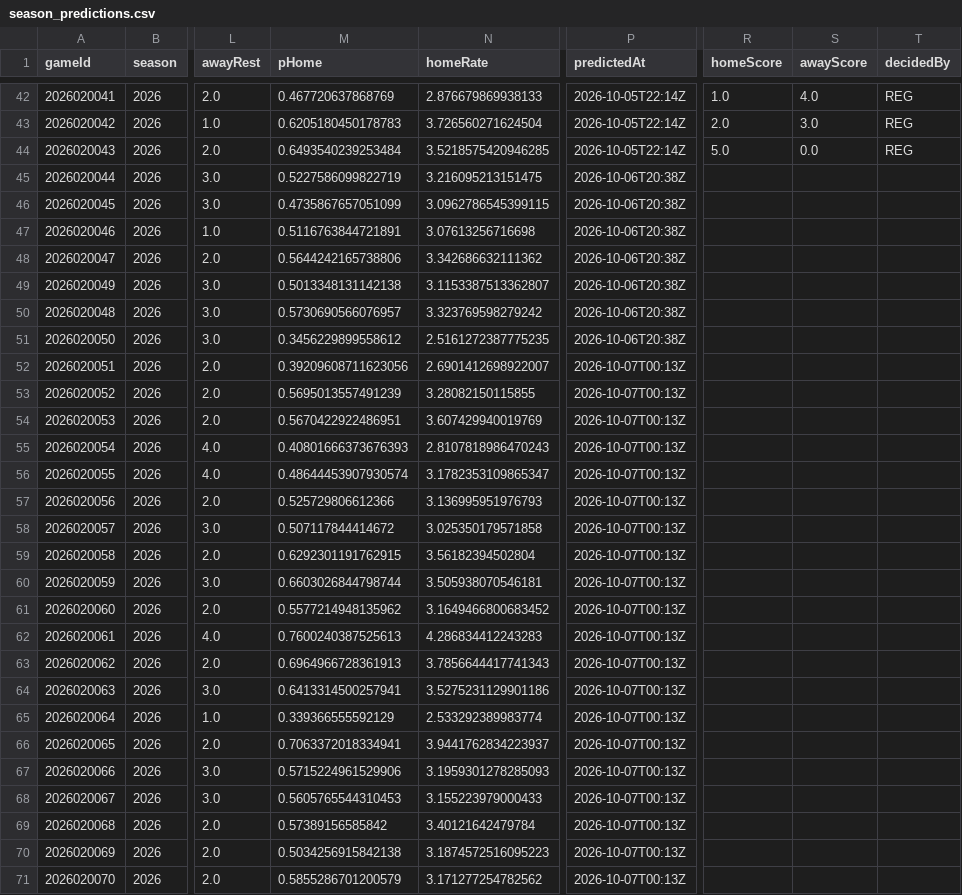
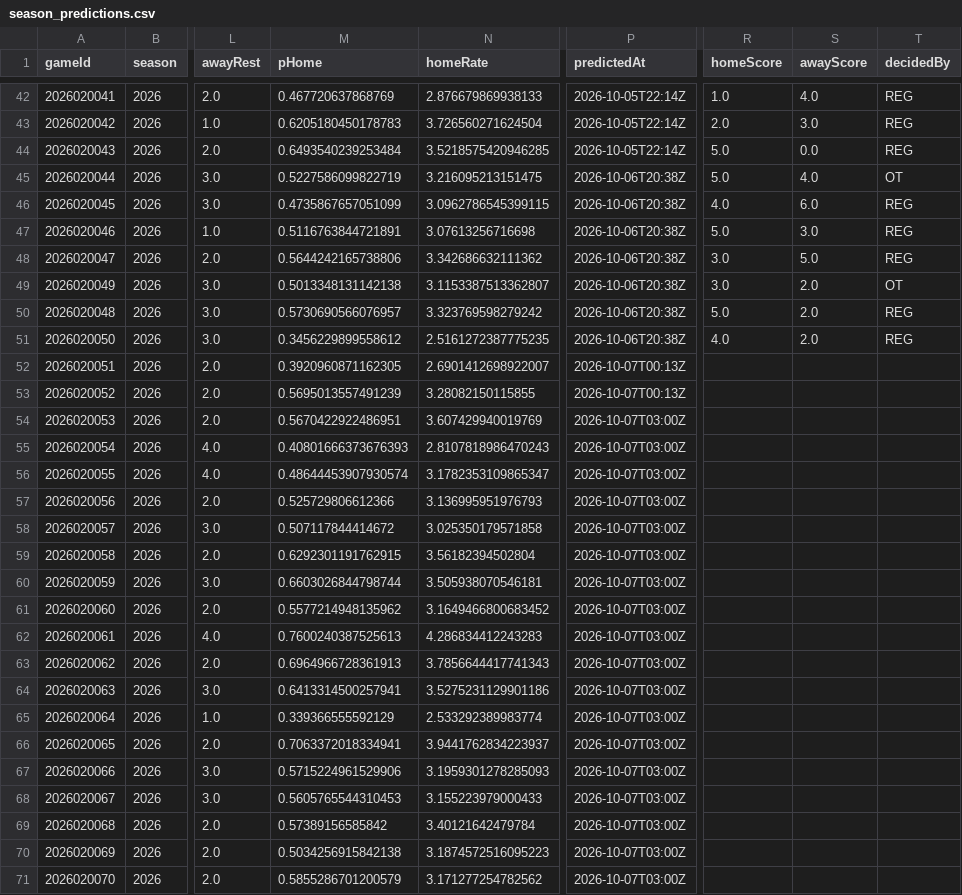
Before and after one commit to brgilly16/NHL-Prediction-Model, a CSV file: data/gamemodel/season_predictions.csv, drawn as a sheet; only a part is shown, gaps mark what is left out; the diff covers the shown part only; the diff names each change by its address in the sheet, - before the commit and + after, or states it on an @@ line.

```diff
--- a/data/gamemodel/season_predictions.csv
+++ b/data/gamemodel/season_predictions.csv
-R45 (homeScore): (empty)
+R45 (homeScore): 5.0
-S45 (awayScore): (empty)
+S45 (awayScore): 4.0
-T45 (decidedBy): (empty)
+T45 (decidedBy): OT
-R46 (homeScore): (empty)
+R46 (homeScore): 4.0
-S46 (awayScore): (empty)
+S46 (awayScore): 6.0
-T46:T48 (decidedBy): (empty)
+T46:T48 (decidedBy): REG
-R47 (homeScore): (empty)
+R47 (homeScore): 5.0
-S47 (awayScore): (empty)
+S47 (awayScore): 3.0
-R48:R49 (homeScore): (empty)
+R48:R49 (homeScore): 3.0
-S48 (awayScore): (empty)
+S48 (awayScore): 5.0
-S49:S51 (awayScore): (empty)
+S49:S51 (awayScore): 2.0
-T49 (decidedBy): (empty)
+T49 (decidedBy): OT
-R50 (homeScore): (empty)
+R50 (homeScore): 5.0
-T50:T51 (decidedBy): (empty)
+T50:T51 (decidedBy): REG
-R51 (homeScore): (empty)
+R51 (homeScore): 4.0
-M52 (pHome): 0.39209608711623056
+M52 (pHome): 0.3920960871162305
-P54:P71 (predictedAt): 2026-10-07T00:13Z
+P54:P71 (predictedAt): 2026-10-07T03:00Z
```
Also changed, not shown: 70 edited cells elsewhere in this file.
